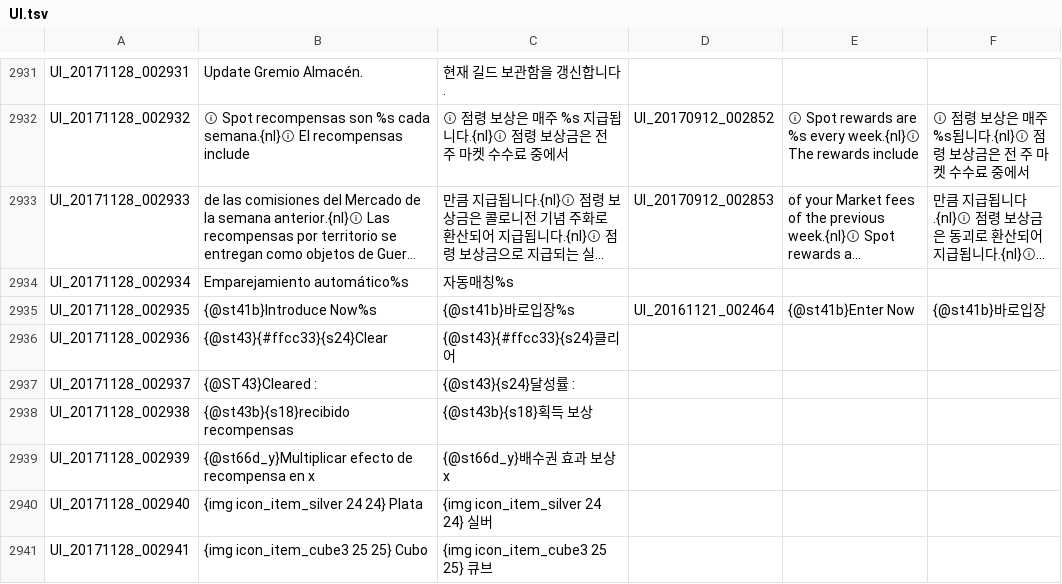
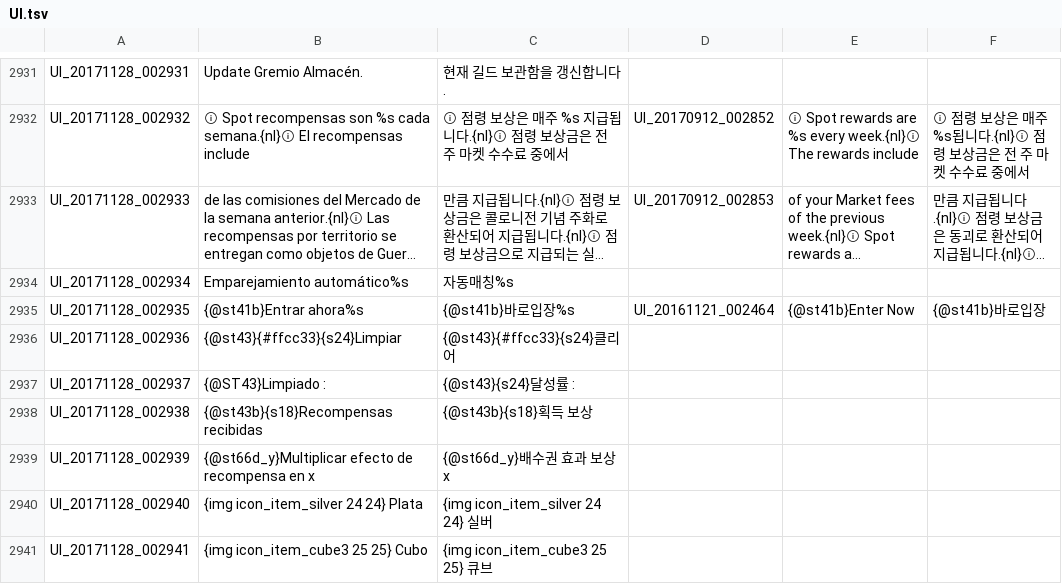
Before and after one commit to Daniel4rt/tos-spanish, a TSV file: UI.tsv, drawn as a sheet; only a part is shown, gaps mark what is left out; long unchanged cells end in …; the diff names each change by its address in the sheet, - before the commit and + after, or states it on an @@ line.

Commit message:
Mejor lenguaje de la UI #2

```diff
--- a/UI.tsv
+++ b/UI.tsv
-B2935: {@st41b}Introduce Now%s
+B2935: {@st41b}Entrar ahora%s
-B2936: {@st43}{#ffcc33}{s24}Clear
+B2936: {@st43}{#ffcc33}{s24}Limpiar
-B2937: {@ST43}Cleared :
+B2937: {@ST43}Limpiado :
-B2938: {@st43b}{s18}recibido recompensas
+B2938: {@st43b}{s18}Recompensas recibidas
```
